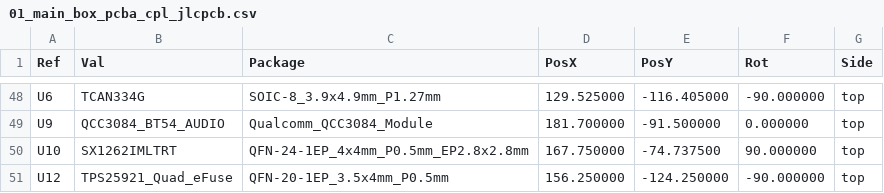
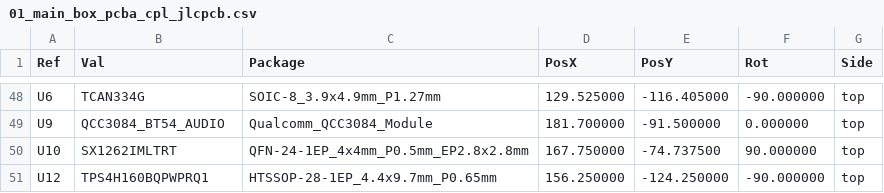
Before and after one commit to schmidtmt/openmotorbridge, a CSV file: hardware/production_packages/01_main_box_pcba/01_main_box_pcba_cpl_jlcpcb.csv, drawn as a sheet; only a part is shown, gaps mark what is left out.

```diff
--- a/hardware/production_packages/01_main_box_pcba/01_main_box_pcba_cpl_jlcpcb.csv
+++ b/hardware/production_packages/01_main_box_pcba/01_main_box_pcba_cpl_jlcpcb.csv
@@ -50,2 +50,2 @@ Ref,Val,Package,PosX,PosY,Rot,Side
 "U10","SX1262IMLTRT","QFN-24-1EP_4x4mm_P0.5mm_EP2.8x2.8mm",167.750000,-74.737500,90.000000,top
-"U12","TPS25921_Quad_eFuse","QFN-20-1EP_3.5x4mm_P0.5mm",156.250000,-124.250000,-90.000000,top
+"U12","TPS4H160BQPWPRQ1","HTSSOP-28-1EP_4.4x9.7mm_P0.65mm",156.250000,-124.250000,-90.000000,top
```
Also changed, not shown: hardware/production_packages/01_main_box_pcba/01_main_box_pcba_bom_jlcpcb.csv, hardware/production_packages/08_radar_submcu_pcba/08_radar_submcu_pcba_bom_jlcpcb.csv, 28 other files.
